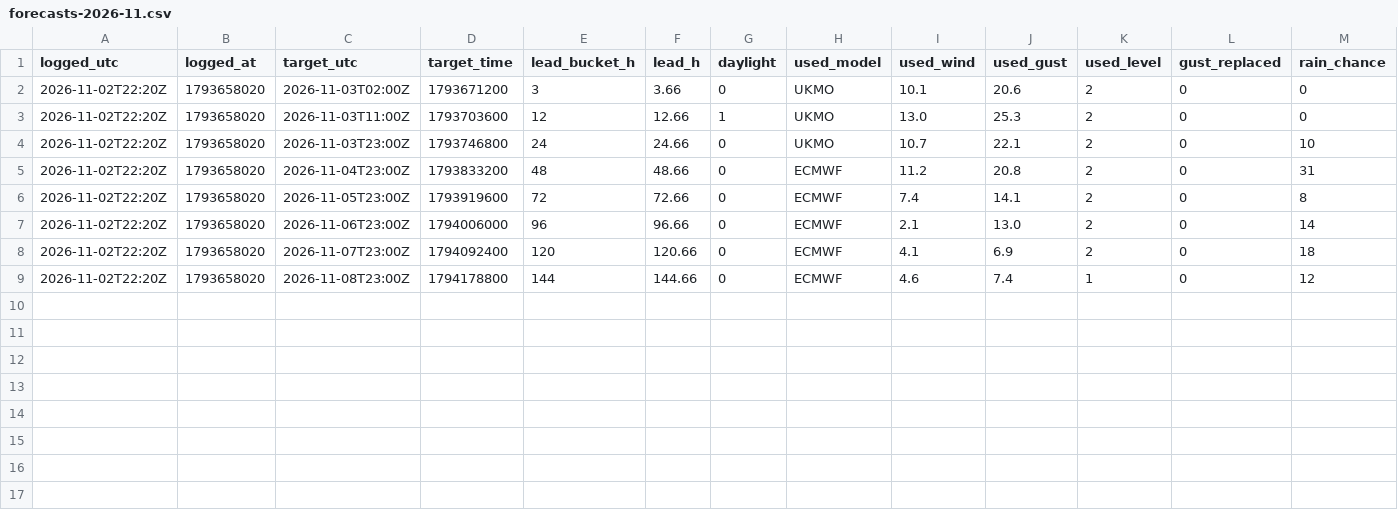
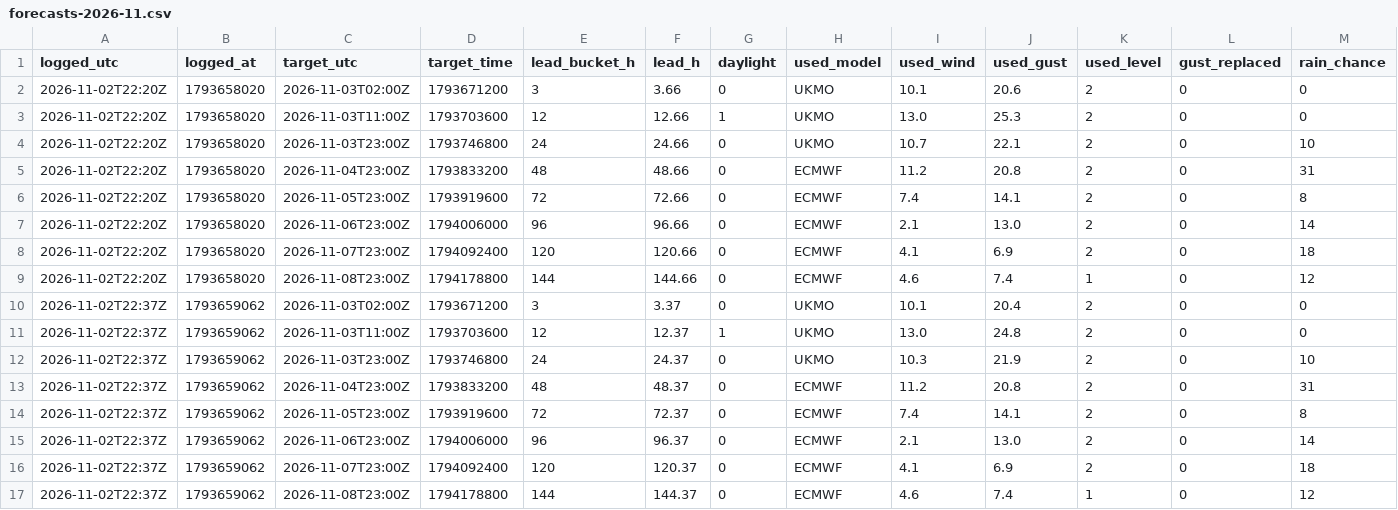
Before and after one commit to Alexissmart1/membury-ppg, a CSV file: forecasts-2026-11.csv, drawn as a sheet; only a part is shown; rows hold the shown columns only; the diff names each change by its address in the sheet, - before the commit and + after, or states it on an @@ line.

```diff
--- a/forecasts-2026-11.csv
+++ b/forecasts-2026-11.csv
+row 10: 2026-11-02T22:37Z | 1793659062 | 2026-11-03T02:00Z | 1793671200 | 3 | 3.37 | 0 | UKMO | 10.1 | 20.4 | 2 | 0 | 0
+row 11: 2026-11-02T22:37Z | 1793659062 | 2026-11-03T11:00Z | 1793703600 | 12 | 12.37 | 1 | UKMO | 13.0 | 24.8 | 2 | 0 | 0
+row 12: 2026-11-02T22:37Z | 1793659062 | 2026-11-03T23:00Z | 1793746800 | 24 | 24.37 | 0 | UKMO | 10.3 | 21.9 | 2 | 0 | 10
+row 13: 2026-11-02T22:37Z | 1793659062 | 2026-11-04T23:00Z | 1793833200 | 48 | 48.37 | 0 | ECMWF | 11.2 | 20.8 | 2 | 0 | 31
+row 14: 2026-11-02T22:37Z | 1793659062 | 2026-11-05T23:00Z | 1793919600 | 72 | 72.37 | 0 | ECMWF | 7.4 | 14.1 | 2 | 0 | 8
+row 15: 2026-11-02T22:37Z | 1793659062 | 2026-11-06T23:00Z | 1794006000 | 96 | 96.37 | 0 | ECMWF | 2.1 | 13.0 | 2 | 0 | 14
+row 16: 2026-11-02T22:37Z | 1793659062 | 2026-11-07T23:00Z | 1794092400 | 120 | 120.37 | 0 | ECMWF | 4.1 | 6.9 | 2 | 0 | 18
+row 17: 2026-11-02T22:37Z | 1793659062 | 2026-11-08T23:00Z | 1794178800 | 144 | 144.37 | 0 | ECMWF | 4.6 | 7.4 | 1 | 0 | 12
```
Also changed, not shown: observations-2026-11.csv, 1 other file.
